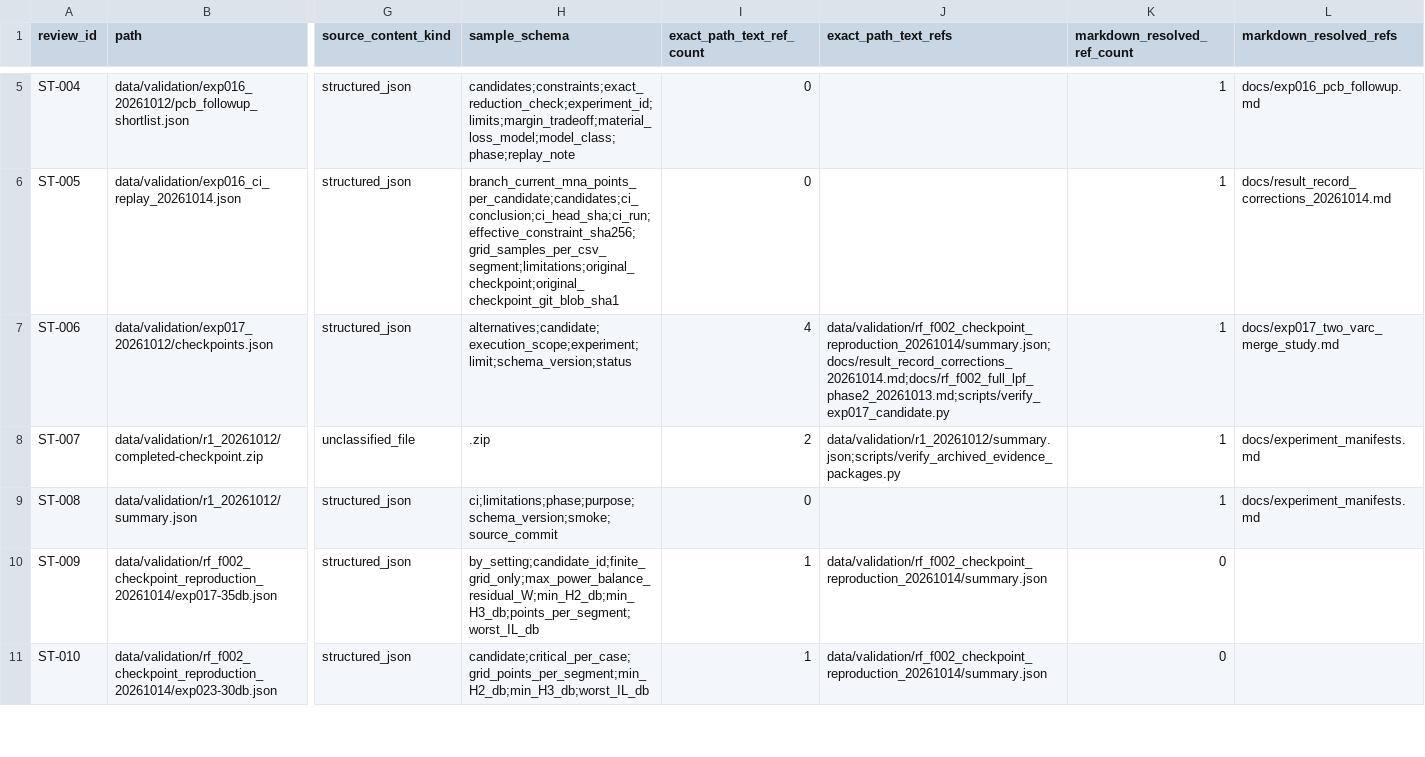
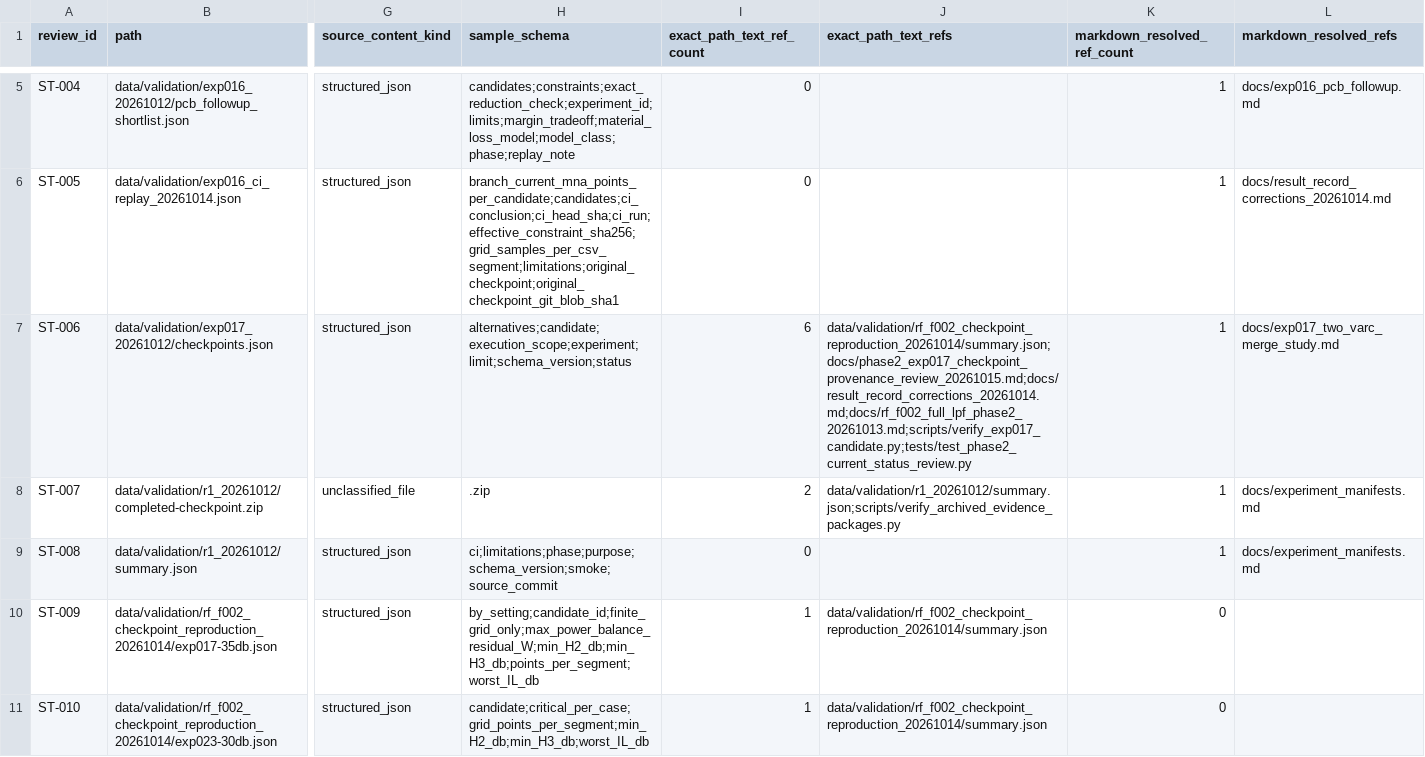
Before and after one commit to MasayaTakagi/reconfigurable-rf-lpf-research, a CSV file: data/research_storage_triage.csv, drawn as a sheet; only a part is shown, gaps mark what is left out; the diff names each change by its address in the sheet, - before the commit and + after, or states it on an @@ line.

Commit message:
Sync 46-row evidence triage snapshot after new Phase 2 documentation links

```diff
--- a/data/research_storage_triage.csv
+++ b/data/research_storage_triage.csv
-I7 (exact_path_text_ref_count): 4
+I7 (exact_path_text_ref_count): 6
-J7 (exact_path_text_refs): data/validation/rf_f002_checkpoint_reproduction_20261014/summary.json;docs/result_record_corrections_20261014.md;docs/rf_f002_full_lpf_phase2_20261013.md;scripts/verify_exp017_candidate.py
+J7 (exact_path_text_refs): data/validation/rf_f002_checkpoint_reproduction_20261014/summary.json;docs/phase2_exp017_checkpoint_provenance_review_20261015.md;docs/result_record_corrections_20261014.md;docs/rf_f002_full_lpf_phase2_20261013.md;scripts/verify_exp017_candidate.py;tests/test_phase2_current_status_review.py
```
